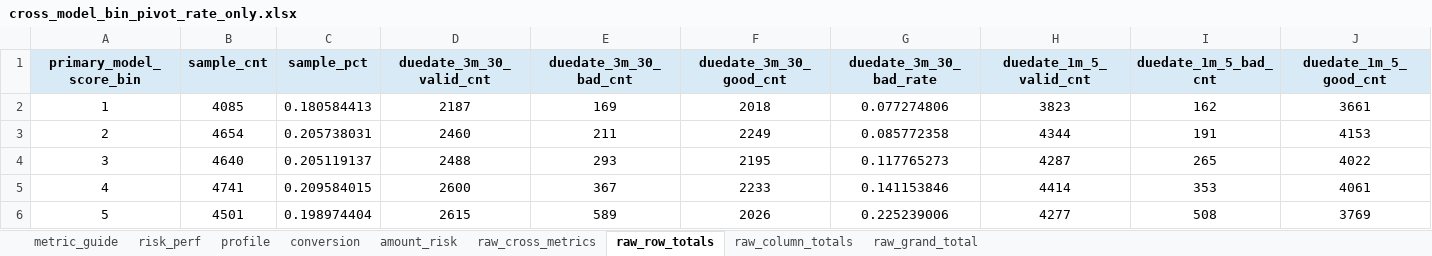
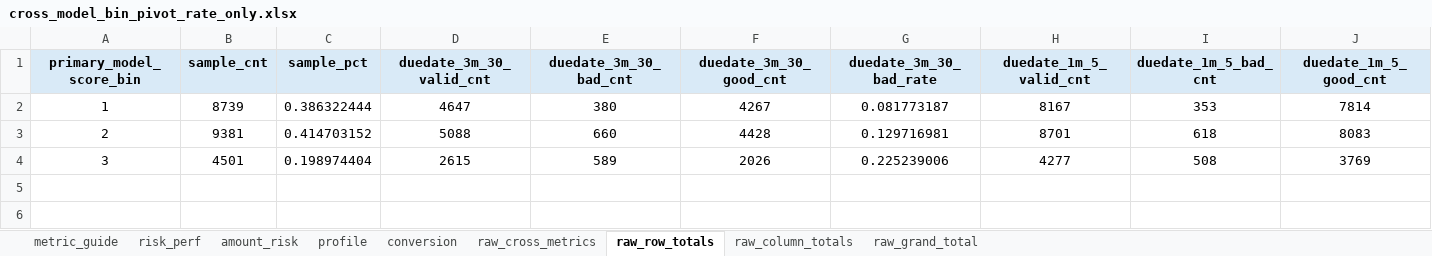
Before and after one commit to EliamZhang/modelreport, an Excel workbook: output/model_analysis_20260429/cross_model_bin_pivot_rate_only.xlsx, sheet raw_row_totals, drawn as a sheet; only a part is shown; values as stored, in another font and other column widths than the file's, no borders; removed rows and columns are numbered as before the commit, all else as after; rows hold the shown columns only; the diff covers the shown part only; the diff names each change by its address in the sheet, - before the commit and + after, or states it on an @@ line.

Commit message:
update model_analysis_project

```diff
--- a/output/model_analysis_20260429/cross_model_bin_pivot_rate_only.xlsx (sheet raw_row_totals)
+++ b/output/model_analysis_20260429/cross_model_bin_pivot_rate_only.xlsx (sheet raw_row_totals)
@@ sheet tab order changed: metric_guide | risk_perf | amount_risk | profile | conversion | raw_cross_metrics | raw_row_totals | raw_column_totals | raw_grand_total @@
-B2 (sample_cnt): 4085
+B2 (sample_cnt): 8739
-C2 (sample_pct): 0.180584413
+C2 (sample_pct): 0.386322444
-D2 (duedate_3m_30_valid_cnt): 2187
+D2 (duedate_3m_30_valid_cnt): 4647
-E2 (duedate_3m_30_bad_cnt): 169
+E2 (duedate_3m_30_bad_cnt): 380
-F2 (duedate_3m_30_good_cnt): 2018
+F2 (duedate_3m_30_good_cnt): 4267
-G2 (duedate_3m_30_bad_rate): 0.077274806
+G2 (duedate_3m_30_bad_rate): 0.081773187
-H2 (duedate_1m_5_valid_cnt): 3823
+H2 (duedate_1m_5_valid_cnt): 8167
-I2 (duedate_1m_5_bad_cnt): 162
+I2 (duedate_1m_5_bad_cnt): 353
-J2 (duedate_1m_5_good_cnt): 3661
+J2 (duedate_1m_5_good_cnt): 7814
-B3 (sample_cnt): 4654
+B3 (sample_cnt): 9381
-C3 (sample_pct): 0.205738031
+C3 (sample_pct): 0.414703152
-D3 (duedate_3m_30_valid_cnt): 2460
+D3 (duedate_3m_30_valid_cnt): 5088
-E3 (duedate_3m_30_bad_cnt): 211
+E3 (duedate_3m_30_bad_cnt): 660
-F3 (duedate_3m_30_good_cnt): 2249
+F3 (duedate_3m_30_good_cnt): 4428
-G3 (duedate_3m_30_bad_rate): 0.085772358
+G3 (duedate_3m_30_bad_rate): 0.129716981
-H3 (duedate_1m_5_valid_cnt): 4344
+H3 (duedate_1m_5_valid_cnt): 8701
-I3 (duedate_1m_5_bad_cnt): 191
+I3 (duedate_1m_5_bad_cnt): 618
-J3 (duedate_1m_5_good_cnt): 4153
+J3 (duedate_1m_5_good_cnt): 8083
-row 4: 3 | 4640 | 0.205119137 | 2488 | 293 | 2195 | 0.117765273 | 4287 | 265 | 4022
-row 5: 4 | 4741 | 0.209584015 | 2600 | 367 | 2233 | 0.141153846 | 4414 | 353 | 4061
-A4 (primary_model_score_bin): 5
+A4 (primary_model_score_bin): 3
```
Also changed, not shown: 46 edited cells elsewhere in this sheet, sheet raw_cross_metrics, sheet conversion, sheet risk_perf, sheet profile, sheet amount_risk, sheet raw_column_totals, 4 other files.
